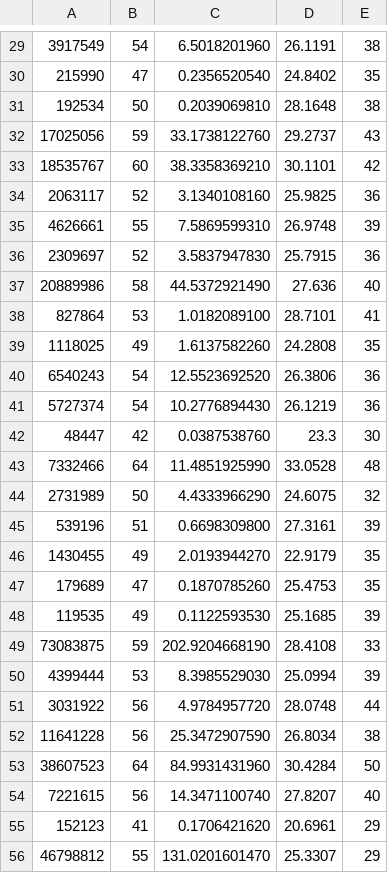
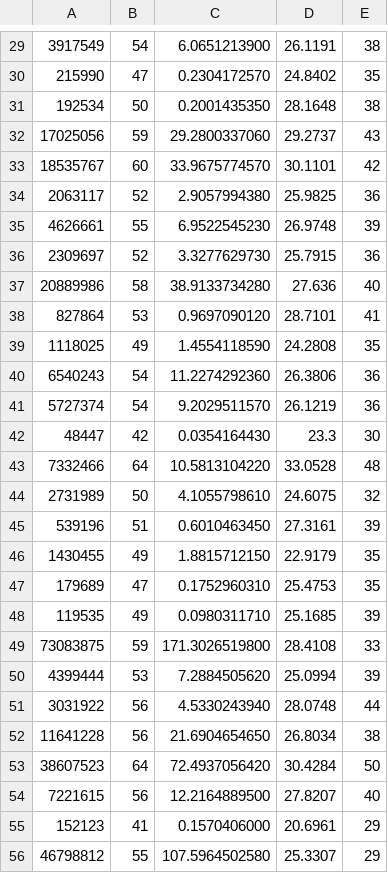
Before and after one commit to gssales/ia-inf05004-2023-1, a CSV file: list1/15puzzle-astar.csv, drawn as a sheet; only a part is shown, gaps mark what is left out; the diff covers the shown part only.

```diff
--- a/list1/15puzzle-astar.csv
+++ b/list1/15puzzle-astar.csv
@@ -29,28 +29,28 @@
-3917549,54,6.5018201960,26.1191,38
-215990,47,0.2356520540,24.8402,35
-192534,50,0.2039069810,28.1648,38
-17025056,59,33.1738122760,29.2737,43
-18535767,60,38.3358369210,30.1101,42
-2063117,52,3.1340108160,25.9825,36
-4626661,55,7.5869599310,26.9748,39
-2309697,52,3.5837947830,25.7915,36
-20889986,58,44.5372921490,27.636,40
-827864,53,1.0182089100,28.7101,41
-1118025,49,1.6137582260,24.2808,35
-6540243,54,12.5523692520,26.3806,36
-5727374,54,10.2776894430,26.1219,36
-48447,42,0.0387538760,23.3,30
-7332466,64,11.4851925990,33.0528,48
-2731989,50,4.4333966290,24.6075,32
-539196,51,0.6698309800,27.3161,39
-1430455,49,2.0193944270,22.9179,35
-179689,47,0.1870785260,25.4753,35
-119535,49,0.1122593530,25.1685,39
-73083875,59,202.9204668190,28.4108,33
-4399444,53,8.3985529030,25.0994,39
-3031922,56,4.9784957720,28.0748,44
-11641228,56,25.3472907590,26.8034,38
-38607523,64,84.9931431960,30.4284,50
-7221615,56,14.3471100740,27.8207,40
-152123,41,0.1706421620,20.6961,29
-46798812,55,131.0201601470,25.3307,29
+3917549,54,6.0651213900,26.1191,38
+215990,47,0.2304172570,24.8402,35
+192534,50,0.2001435350,28.1648,38
+17025056,59,29.2800337060,29.2737,43
+18535767,60,33.9675774570,30.1101,42
+2063117,52,2.9057994380,25.9825,36
+4626661,55,6.9522545230,26.9748,39
+2309697,52,3.3277629730,25.7915,36
+20889986,58,38.9133734280,27.636,40
+827864,53,0.9697090120,28.7101,41
+1118025,49,1.4554118590,24.2808,35
+6540243,54,11.2274292360,26.3806,36
+5727374,54,9.2029511570,26.1219,36
+48447,42,0.0354164430,23.3,30
+7332466,64,10.5813104220,33.0528,48
+2731989,50,4.1055798610,24.6075,32
+539196,51,0.6010463450,27.3161,39
+1430455,49,1.8815712150,22.9179,35
+179689,47,0.1752960310,25.4753,35
+119535,49,0.0980311710,25.1685,39
+73083875,59,171.3026519800,28.4108,33
+4399444,53,7.2884505620,25.0994,39
+3031922,56,4.5330243940,28.0748,44
+11641228,56,21.6904654650,26.8034,38
+38607523,64,72.4937056420,30.4284,50
+7221615,56,12.2164889500,27.8207,40
+152123,41,0.1570406000,20.6961,29
+46798812,55,107.5964502580,25.3307,29
```
Also changed, not shown: 69 edited cells elsewhere in this file, 8 other files.
